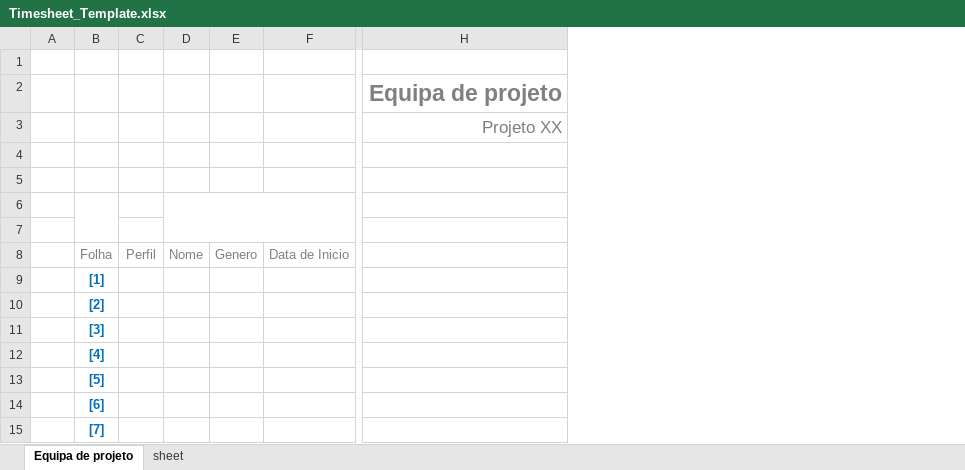
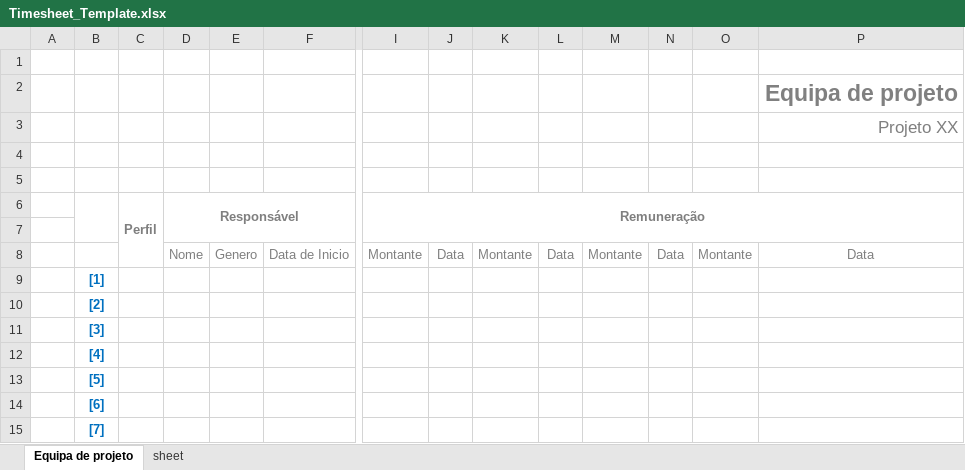
Before and after one commit to Rodrigosp20/timesheet-streamlit, an Excel workbook: assets/Timesheet_Template.xlsx, sheet Equipa de projeto, drawn as a sheet; only a part is shown, gaps mark what is left out; values as stored, in another font and other column widths than the file's, no borders; charts and pictures not drawn; removed rows and columns are numbered as before the commit, all else as after; rows hold the shown columns only; the diff covers the shown part only; the diff names each change by its address in the sheet, - before the commit and + after, or states it on an @@ line.

```diff
--- a/assets/Timesheet_Template.xlsx (sheet Equipa de projeto)
+++ b/assets/Timesheet_Template.xlsx (sheet Equipa de projeto)
+column I, row 8: Montante
+column J, row 8: Data
+column K, row 8: Montante
+column L, row 8: Data
+column M, row 8: Montante
+column N, row 8: Data
+column O, row 8: Montante
+row 6:  |  | Perfil | Responsável |  |  | Remuneração
-B6:B7 merged
-D6:G7 merged
-row 7: (empty)
-B8: Folha
+B8: (empty)
-C8: Perfil
+C8: (empty)
-P8: (empty)
+P8: Data
```
Also changed, not shown: 41 added rows and 1 added column elsewhere in this sheet, charts or pictures, assets/Sheet_Template.xlsx, 1 other file.
